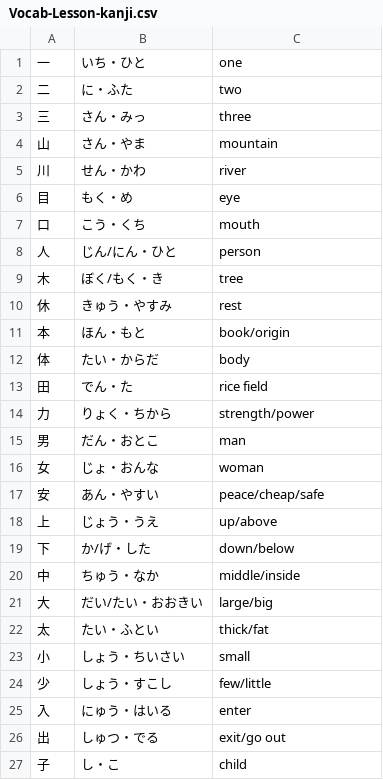
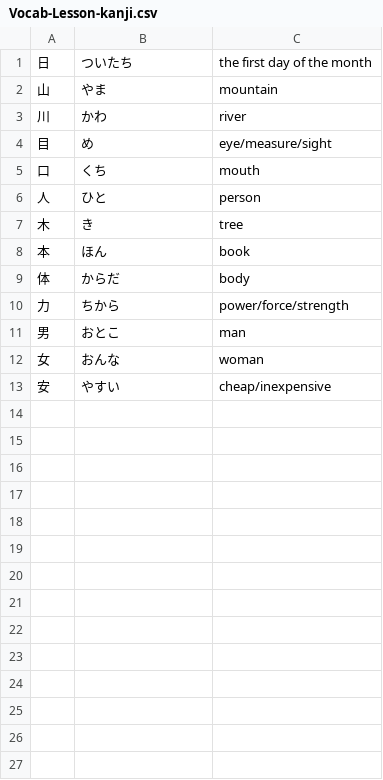
Before and after one commit to ishafayetul/learn-japanese-bd, a CSV file: level/N5/Kanji-01/Vocabulary/Vocab-Lesson-kanji.csv, drawn as a sheet; only a part is shown; the diff covers the shown part only.

```diff
--- a/level/N5/Kanji-01/Vocabulary/Vocab-Lesson-kanji.csv
+++ b/level/N5/Kanji-01/Vocabulary/Vocab-Lesson-kanji.csv
@@ -1,27 +1,13 @@
-一,いち・ひと,one
-二,に・ふた,two
-三,さん・みっ,three
-山,さん・やま,mountain
-川,せん・かわ,river
-目,もく・め,eye
-口,こう・くち,mouth
-人,じん/にん・ひと,person
-木,ぼく/もく・き,tree
-休,きゅう・やすみ,rest
-本,ほん・もと,book/origin
-体,たい・からだ,body
-田,でん・た,rice field
-力,りょく・ちから,strength/power
-男,だん・おとこ,man
-女,じょ・おんな,woman
-安,あん・やすい,peace/cheap/safe
-上,じょう・うえ,up/above
-下,か/げ・した,down/below
-中,ちゅう・なか,middle/inside
-大,だい/たい・おおきい,large/big
-太,たい・ふとい,thick/fat
-小,しょう・ちいさい,small
-少,しょう・すこし,few/little
-入,にゅう・はいる,enter
-出,しゅつ・でる,exit/go out
-子,し・こ,child
+日,ついたち,the first day of the month
+山,やま,mountain
+川,かわ,river
+目,め,eye/measure/sight
+口,くち,mouth
+人,ひと,person
+木,き,tree
+本,ほん,book
+体,からだ,body
+力,ちから,power/force/strength
+男,おとこ,man
+女,おんな,woman
+安,やすい,cheap/inexpensive
```
Also changed, not shown: 9 removed rows elsewhere in this file, level/N5/Kanji-01-Words/Vocabulary/Vocab-Lesson-kanji.csv, level/N5/Kanji-02/Vocabulary/Vocab-Lesson-kanji.csv, 27 other files.
